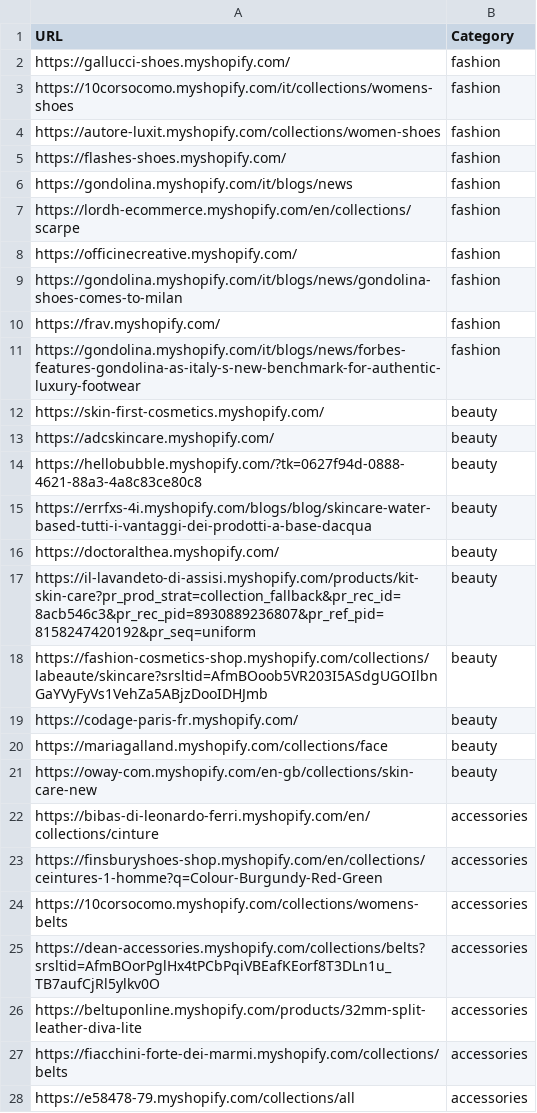
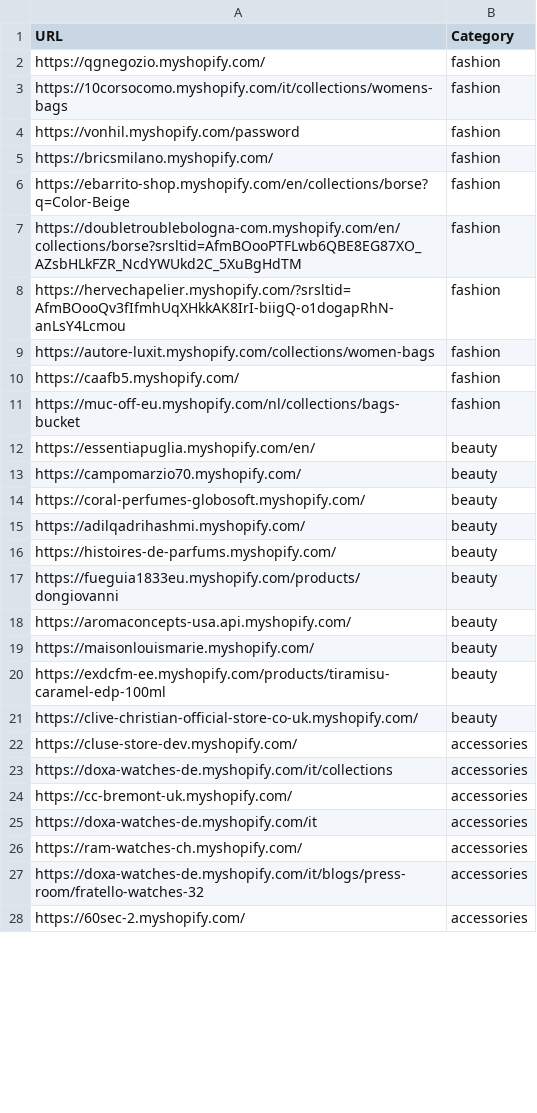
Before and after one commit to LOOKALIKE-AI/Leads, a CSV file: brands.csv, drawn as a sheet; only a part is shown; the diff covers the shown part only.

```diff
--- a/brands.csv
+++ b/brands.csv
@@ -1,28 +1,28 @@
 URL,Category
-https://gallucci-shoes.myshopify.com/,fashion
-https://10corsocomo.myshopify.com/it/collections/womens-shoes,fashion
-https://autore-luxit.myshopify.com/collections/women-shoes,fashion
-https://flashes-shoes.myshopify.com/,fashion
-https://gondolina.myshopify.com/it/blogs/news,fashion
-https://lordh-ecommerce.myshopify.com/en/collections/scarpe,fashion
-https://officinecreative.myshopify.com/,fashion
-https://gondolina.myshopify.com/it/blogs/news/gondolina-shoes-comes-to-milan,fashion
-https://frav.myshopify.com/,fashion
-https://gondolina.myshopify.com/it/blogs/news/forbes-features-gondolina-as-italy-s-new-benchmark-for-authentic-luxury-footwear,fashion
-https://skin-first-cosmetics.myshopify.com/,beauty
-https://adcskincare.myshopify.com/,beauty
-https://hellobubble.myshopify.com/?tk=0627f94d-0888-4621-88a3-4a8c83ce80c8,beauty
-https://errfxs-4i.myshopify.com/blogs/blog/skincare-water-based-tutti-i-vantaggi-dei-prodotti-a-base-dacqua,beauty
-https://doctoralthea.myshopify.com/,beauty
-https://il-lavandeto-di-assisi.myshopify.com/products/kit-skin-care?pr_prod_strat=collection_fallback&pr_rec_id=8acb546c3&pr_rec_pid=8930889236807&pr_ref_pid=8158247420192&pr_seq=uniform,beauty
-https://fashion-cosmetics-shop.myshopify.com/collections/labeaute/skincare?srsltid=AfmBOoob5VR203I5ASdgUGOIlbnGaYVyFyVs1VehZa5ABjzDooIDHJmb,beauty
-https://codage-paris-fr.myshopify.com/,beauty
-https://mariagalland.myshopify.com/collections/face,beauty
-https://oway-com.myshopify.com/en-gb/collections/skin-care-new,beauty
-https://bibas-di-leonardo-ferri.myshopify.com/en/collections/cinture,accessories
-https://finsburyshoes-shop.myshopify.com/en/collections/ceintures-1-homme?q=Colour-Burgundy-Red-Green,accessories
-https://10corsocomo.myshopify.com/collections/womens-belts,accessories
-https://dean-accessories.myshopify.com/collections/belts?srsltid=AfmBOorPglHx4tPCbPqiVBEafKEorf8T3DLn1u_TB7aufCjRl5ylkv0O,accessories
-https://beltuponline.myshopify.com/products/32mm-split-leather-diva-lite,accessories
-https://fiacchini-forte-dei-marmi.myshopify.com/collections/belts,accessories
-https://e58478-79.myshopify.com/collections/all,accessories
+https://qgnegozio.myshopify.com/,fashion
+https://10corsocomo.myshopify.com/it/collections/womens-bags,fashion
+https://vonhil.myshopify.com/password,fashion
+https://bricsmilano.myshopify.com/,fashion
+https://ebarrito-shop.myshopify.com/en/collections/borse?q=Color-Beige,fashion
+https://doubletroublebologna-com.myshopify.com/en/collections/borse?srsltid=AfmBOooPTFLwb6QBE8EG87XO_AZsbHLkFZR_NcdYWUkd2C_5XuBgHdTM,fashion
+https://hervechapelier.myshopify.com/?srsltid=AfmBOooQv3fIfmhUqXHkkAK8IrI-biigQ-o1dogapRhN-anLsY4Lcmou,fashion
+https://autore-luxit.myshopify.com/collections/women-bags,fashion
+https://caafb5.myshopify.com/,fashion
+https://muc-off-eu.myshopify.com/nl/collections/bags-bucket,fashion
+https://essentiapuglia.myshopify.com/en/,beauty
+https://campomarzio70.myshopify.com/,beauty
+https://coral-perfumes-globosoft.myshopify.com/,beauty
+https://adilqadrihashmi.myshopify.com/,beauty
+https://histoires-de-parfums.myshopify.com/,beauty
+https://fueguia1833eu.myshopify.com/products/dongiovanni,beauty
+https://aromaconcepts-usa.api.myshopify.com/,beauty
+https://maisonlouismarie.myshopify.com/,beauty
+https://exdcfm-ee.myshopify.com/products/tiramisu-caramel-edp-100ml,beauty
+https://clive-christian-official-store-co-uk.myshopify.com/,beauty
+https://cluse-store-dev.myshopify.com/,accessories
+https://doxa-watches-de.myshopify.com/it/collections,accessories
+https://cc-bremont-uk.myshopify.com/,accessories
+https://doxa-watches-de.myshopify.com/it,accessories
+https://ram-watches-ch.myshopify.com/,accessories
+https://doxa-watches-de.myshopify.com/it/blogs/press-room/fratello-watches-32,accessories
+https://60sec-2.myshopify.com/,accessories
```
Also changed, not shown: 1 added row, 1 removed row and 12 edited cells elsewhere in this file, leads.csv.
